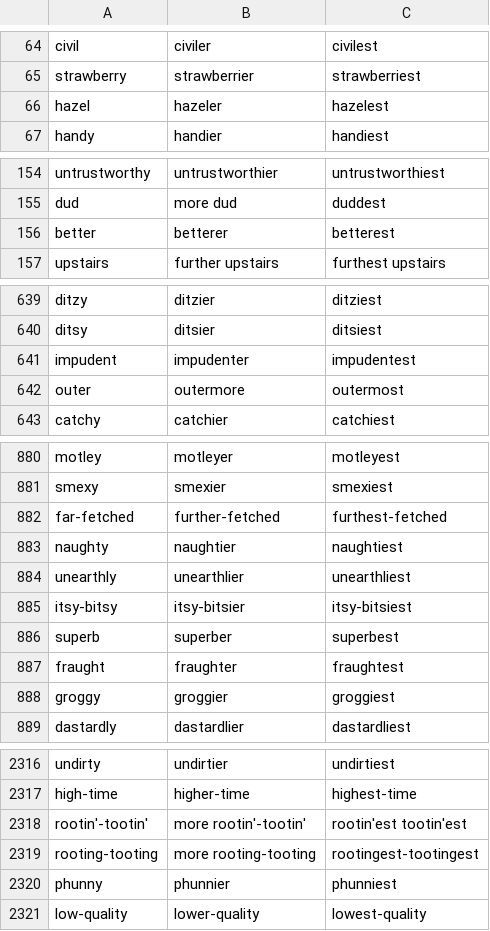
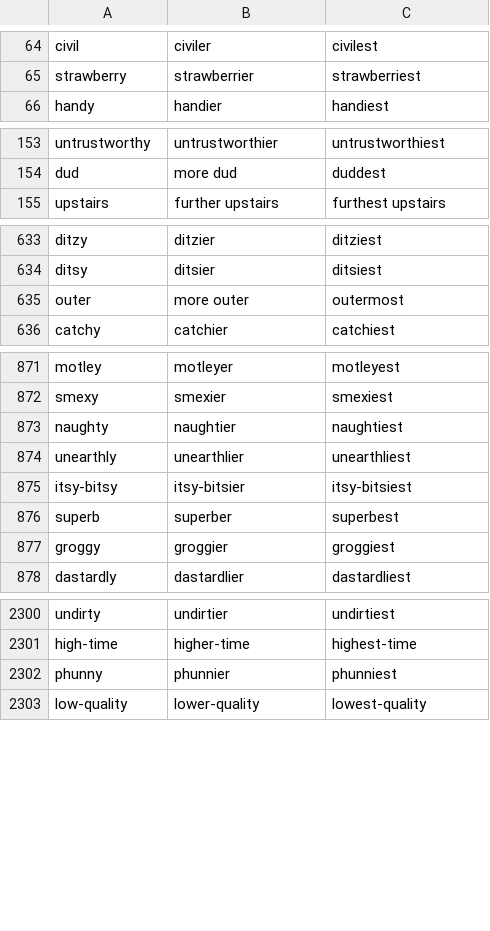
Before and after one commit to gold-silver-copper/english, a CSV file: extractor/adjectives.csv, drawn as a sheet; only a part is shown, gaps mark what is left out; the diff covers the shown part only.

```diff
--- a/extractor/adjectives.csv
+++ b/extractor/adjectives.csv
@@ -65,3 +65,2 @@ civil,civiler,civilest
 strawberry,strawberrier,strawberriest
-hazel,hazeler,hazelest
 handy,handier,handiest
@@ -155,3 +154,2 @@ untrustworthy,untrustworthier,untrustworthiest
 dud,more dud,duddest
-better,betterer,betterest
 upstairs,further upstairs,furthest upstairs
@@ -640,4 +634,3 @@ ditzy,ditzier,ditziest
 ditsy,ditsier,ditsiest
-impudent,impudenter,impudentest
-outer,outermore,outermost
+outer,more outer,outermost
 catchy,catchier,catchiest
@@ -881,3 +872,2 @@ motley,motleyer,motleyest
 smexy,smexier,smexiest
-far-fetched,further-fetched,furthest-fetched
 naughty,naughtier,naughtiest
@@ -886,3 +876,2 @@ itsy-bitsy,itsy-bitsier,itsy-bitsiest
 superb,superber,superbest
-fraught,fraughter,fraughtest
 groggy,groggier,groggiest
@@ -2317,4 +2301,2 @@ undirty,undirtier,undirtiest
 high-time,higher-time,highest-time
-rootin'-tootin',more rootin'-tootin',rootin'est tootin'est
-rooting-tooting,more rooting-tooting,rootingest-tootingest
 phunny,phunnier,phunniest
```
Also changed, not shown: 11 removed rows and 4 edited cells elsewhere in this file, extractor/verb_conjugations.csv, 1 other file.
